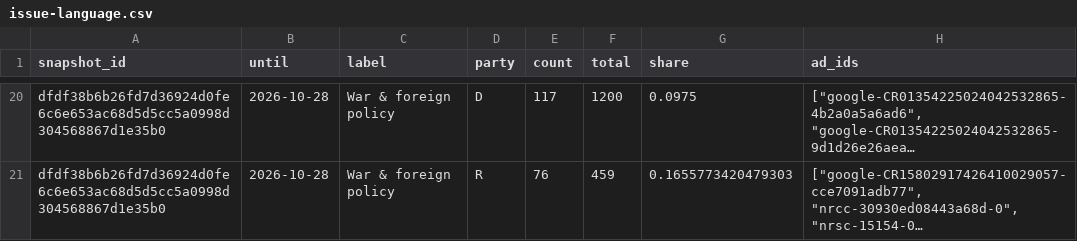
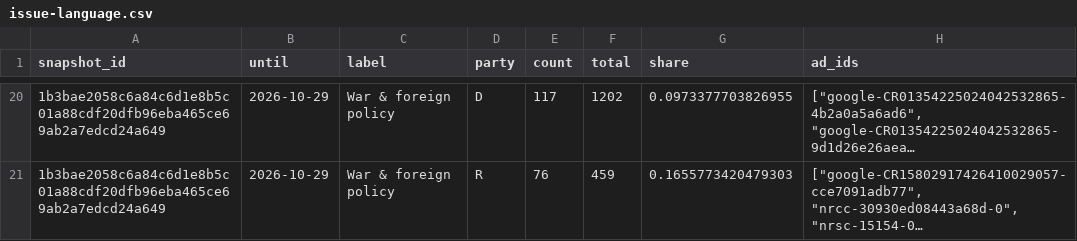
Before and after one commit to hanshanley/political-ads, a CSV file: outputs/figures/issue-language.csv, drawn as a sheet; only a part is shown, gaps mark what is left out; long unchanged cells end in …; the diff covers the shown part only; the diff names each change by its address in the sheet, - before the commit and + after, or states it on an @@ line.

```diff
--- a/outputs/figures/issue-language.csv
+++ b/outputs/figures/issue-language.csv
-A20:A21 (snapshot_id): dfdf38b6b26fd7d36924d0fe6c6e653ac68d5d5cc5a0998d304568867d1e35b0
+A20:A21 (snapshot_id): 1b3bae2058c6a84c6d1e8b5c01a88cdf20dfb96eba465ce69ab2a7edcd24a649
-B20:B21 (until): 2026-10-28
+B20:B21 (until): 2026-10-29
-F20 (total): 1200
+F20 (total): 1202
-G20 (share): 0.0975
+G20 (share): 0.0973377703826955
```
Also changed, not shown: 6 added rows, 6 removed rows and 30 edited cells elsewhere in this file, outputs/figures/ad-strategy.csv, outputs/figures/monthly-issues.csv, 30 other files.
